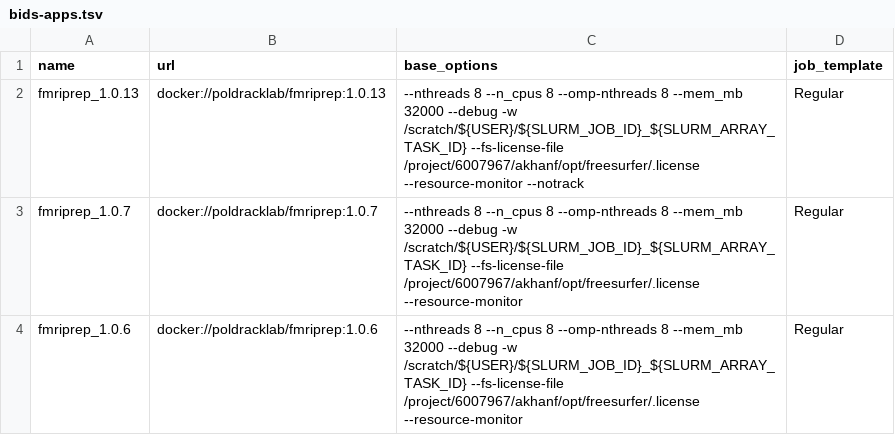
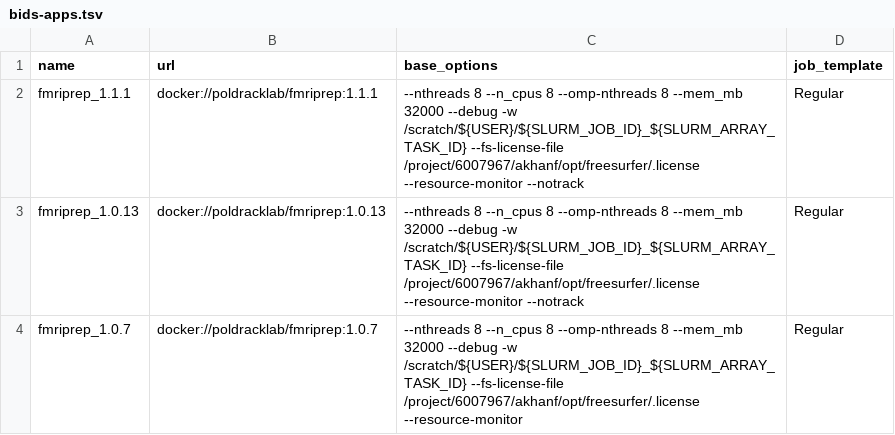
Before and after one commit to khanlab/neuroglia-helpers, a TSV file: bids-apps.tsv, drawn as a sheet; only a part is shown; the shorter side is filled out with more unchanged rows.

Commit message:
added fmriprep 1.1.1

```diff
--- a/bids-apps.tsv
+++ b/bids-apps.tsv
@@ -1,2 +1,3 @@
 name	url	base_options	job_template
+fmriprep_1.1.1	docker://poldracklab/fmriprep:1.1.1	--nthreads 8 --n_cpus 8 --omp-nthreads 8 --mem_mb 32000 --debug -w /scratch/${USER}/${SLURM_JOB_ID}_${SLURM_ARRAY_TASK_ID} --fs-license-file /project/6007967/akhanf/opt/freesurfer/.license --resource-monitor --notrack	Regular
 fmriprep_1.0.13	docker://poldracklab/fmriprep:1.0.13	--nthreads 8 --n_cpus 8 --omp-nthreads 8 --mem_mb 32000 --debug -w /scratch/${USER}/${SLURM_JOB_ID}_${SLURM_ARRAY_TASK_ID} --fs-license-file /project/6007967/akhanf/opt/freesurfer/.license --resource-monitor --notrack	Regular
```
